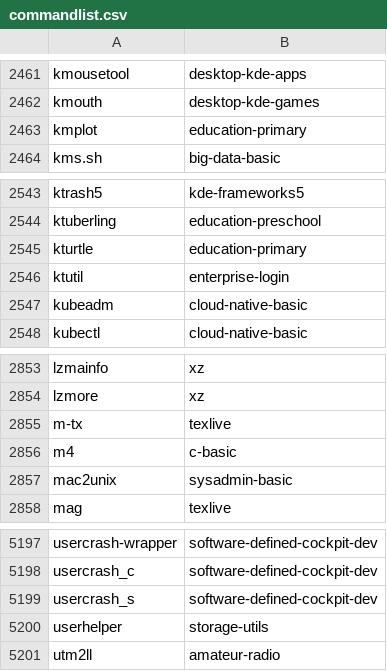
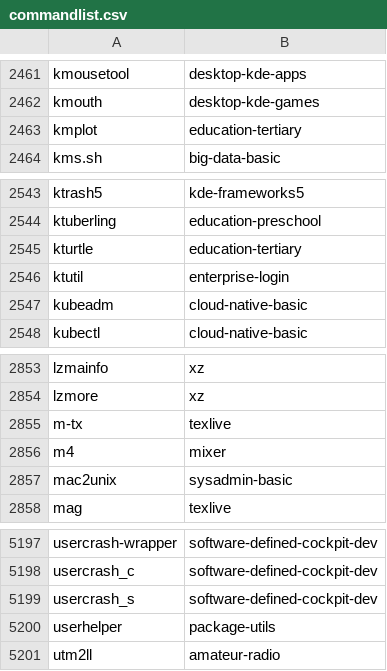
Before and after one commit to lebensterben/cnf, a CSV file: commandlist.csv, drawn as a sheet; only a part is shown, gaps mark what is left out; the diff covers the shown part only.

```diff
--- a/commandlist.csv
+++ b/commandlist.csv
@@ -2462,3 +2462,3 @@ kmousetool	desktop-kde-apps
 kmouth	desktop-kde-games
-kmplot	education-primary
+kmplot	education-tertiary
 kms.sh	big-data-basic
@@ -2544,3 +2544,3 @@ ktrash5	kde-frameworks5
 ktuberling	education-preschool
-kturtle	education-primary
+kturtle	education-tertiary
 ktutil	enterprise-login
@@ -2855,3 +2855,3 @@ lzmore	xz
 m-tx	texlive
-m4	c-basic
+m4	mixer
 mac2unix	sysadmin-basic
@@ -5199,3 +5199,3 @@ usercrash_c	software-defined-cockpit-dev
 usercrash_s	software-defined-cockpit-dev
-userhelper	storage-utils
+userhelper	package-utils
 utm2ll	amateur-radio
```
Also changed, not shown: 31 edited cells elsewhere in this file, 2 other files.
